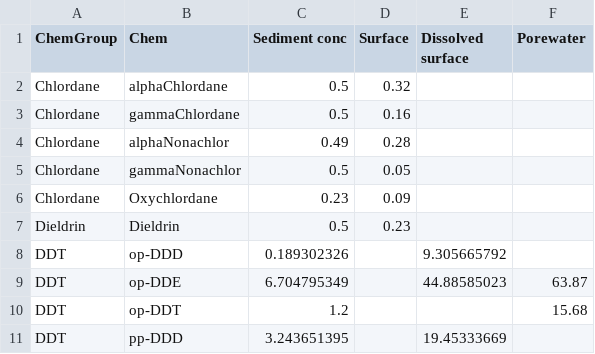
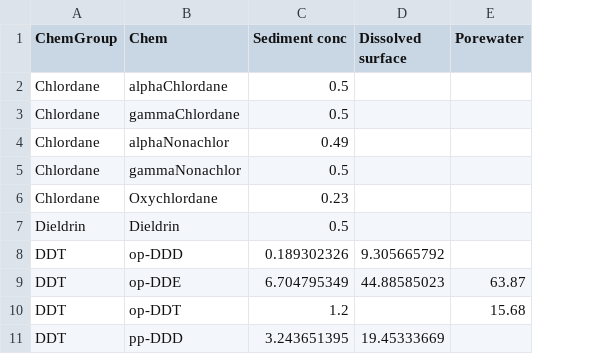
Before and after one commit to SCCWRP/SQO_web, a CSV file: data/raw/contam_build.csv, drawn as a sheet; only a part is shown; the diff names each change by its address in the sheet, - before the commit and + after, or states it on an @@ line.

Commit message:
removed total surface water inputs, fixed food web model inputsfor cwater and cpw as calculated from dst functions

```diff
--- a/data/raw/contam_build.csv
+++ b/data/raw/contam_build.csv
-column D (Surface), rows 2-7: 0.32 | 0.16 | 0.28 | 0.05 | 0.09 | 0.23
```
Also changed, not shown: data/contam.csv, 3 other files.
